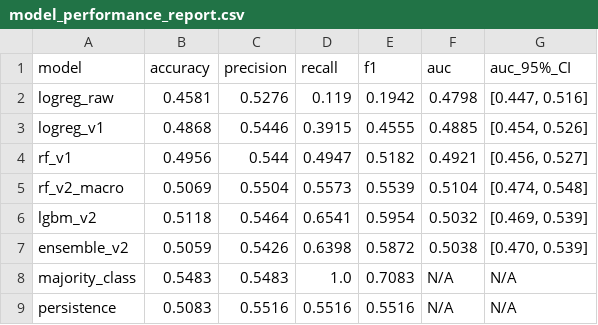
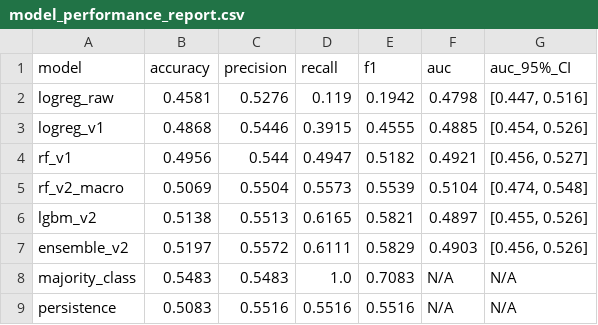
Before and after one commit to ydevansh-code/Stock-Price-Movement-Predictor, a CSV file: backend/model_performance_report.csv, drawn as a sheet.

```diff
--- a/backend/model_performance_report.csv
+++ b/backend/model_performance_report.csv
@@ -5,4 +5,4 @@ rf_v1,0.4956,0.544,0.4947,0.5182,0.4921,"[0.456, 0.527]"
 rf_v2_macro,0.5069,0.5504,0.5573,0.5539,0.5104,"[0.474, 0.548]"
-lgbm_v2,0.5118,0.5464,0.6541,0.5954,0.5032,"[0.469, 0.539]"
-ensemble_v2,0.5059,0.5426,0.6398,0.5872,0.5038,"[0.470, 0.539]"
+lgbm_v2,0.5138,0.5513,0.6165,0.5821,0.4897,"[0.455, 0.526]"
+ensemble_v2,0.5197,0.5572,0.6111,0.5829,0.4903,"[0.456, 0.526]"
 majority_class,0.5483,0.5483,1.0,0.7083,N/A,N/A
```
Also changed, not shown: 27 other files.
